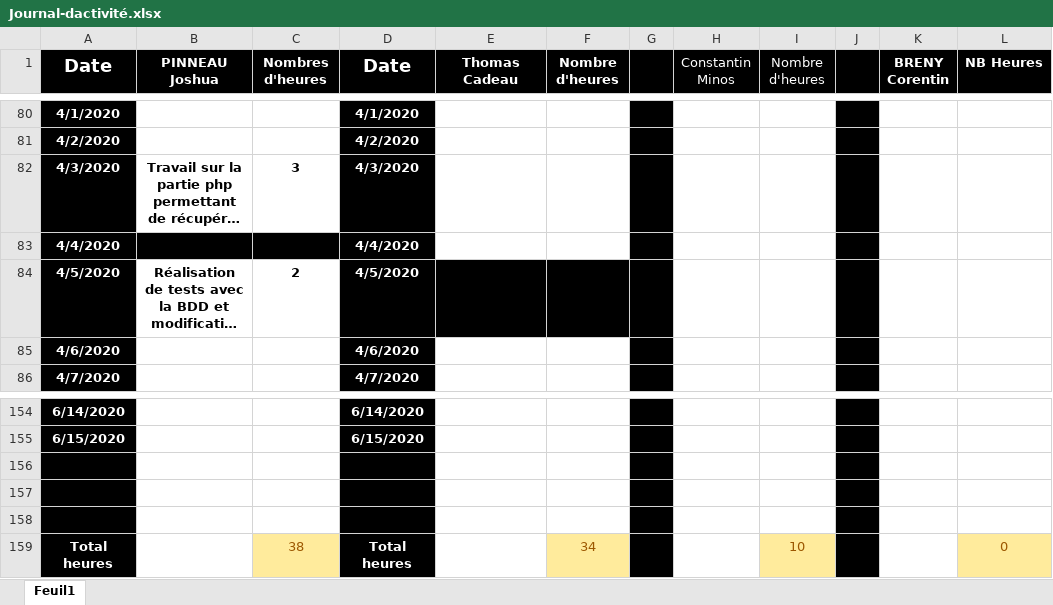
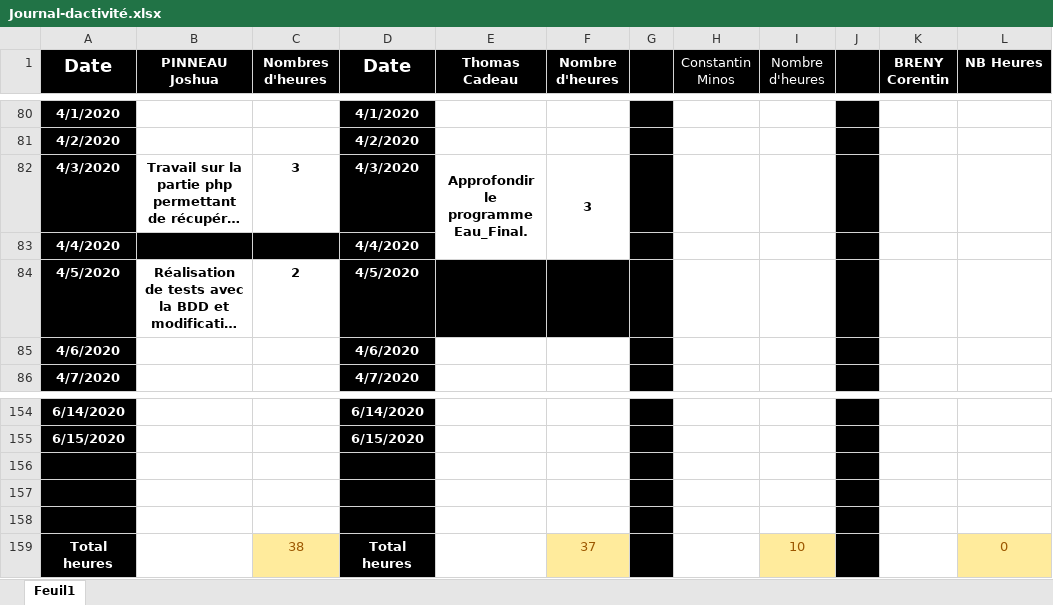
Before and after one commit to corentin-breny/Systeme_Escape_Game_13emePorte, an Excel workbook: Journal d'activité/Journal-dactivité.xlsx, sheet Feuil1, drawn as a sheet; only a part is shown, gaps mark what is left out; long unchanged cells end in …; values as stored, in another font and other column widths than the file's, no borders; the diff names each change by its address in the sheet, - before the commit and + after, or states it on an @@ line.

Commit message:
Journal d'activité

```diff
--- a/Journal d'activité/Journal-dactivité.xlsx (sheet Feuil1)
+++ b/Journal d'activité/Journal-dactivité.xlsx (sheet Feuil1)
-E82 (Thomas Cadeau): (empty)
+E82 (Thomas Cadeau): Approfondir le programme Eau_Final.
+E82:E83 merged
-F82 (Nombre d'heures): (empty)
+F82 (Nombre d'heures): 3
+F82:F83 merged
-F159 (Nombre d'heures): 34
+F159 (Nombre d'heures): 37
```
